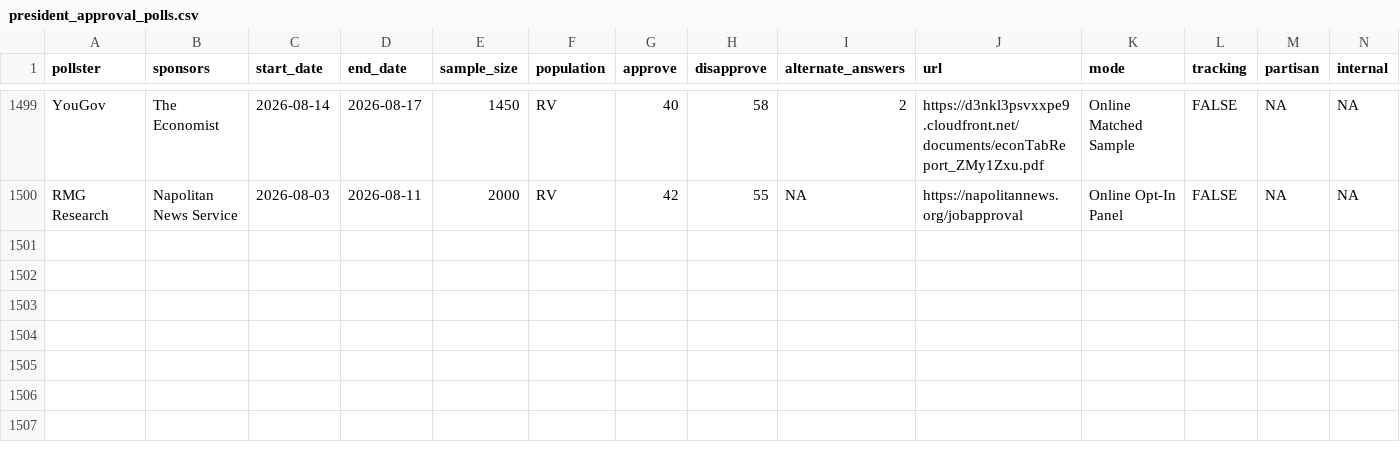
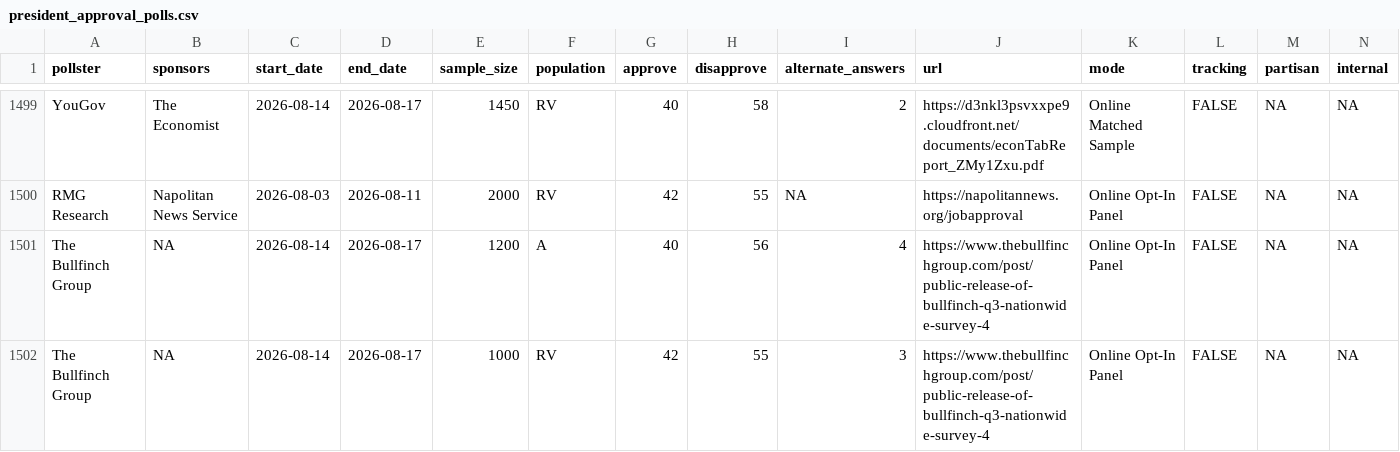
Before and after one commit to Hackquantumcpp/snoutcounter-backend, a CSV file: data/president_approval_polls.csv, drawn as a sheet; only a part is shown, gaps mark what is left out; the diff covers the shown part only; the diff names each change by its address in the sheet, - before the commit and + after, or states it on an @@ line.

```diff
--- a/data/president_approval_polls.csv
+++ b/data/president_approval_polls.csv
+row 1501: The Bullfinch Group | NA | 2026-08-14 | 2026-08-17 | 1200 | A | 40 | 56 | 4 | https://www.thebullfinchgroup.com/post/public-release-of-bullfinch-q3-nationwide-survey-4 | Online Opt-In Panel | FALSE | NA | NA
+row 1502: The Bullfinch Group | NA | 2026-08-14 | 2026-08-17 | 1000 | RV | 42 | 55 | 3 | https://www.thebullfinchgroup.com/post/public-release-of-bullfinch-q3-nationwide-survey-4 | Online Opt-In Panel | FALSE | NA | NA
```
Also changed, not shown: 2 added rows and 8 edited cells elsewhere in this file, averages/presidential_issue_approvals.csv, data/generic_ballot_polls.csv, 10 other files.
